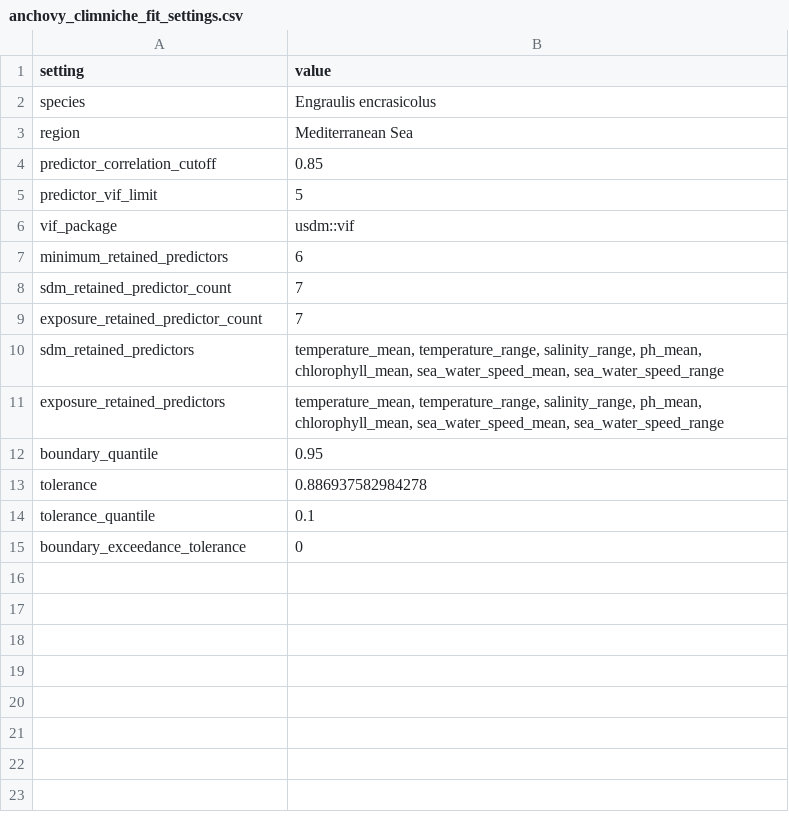
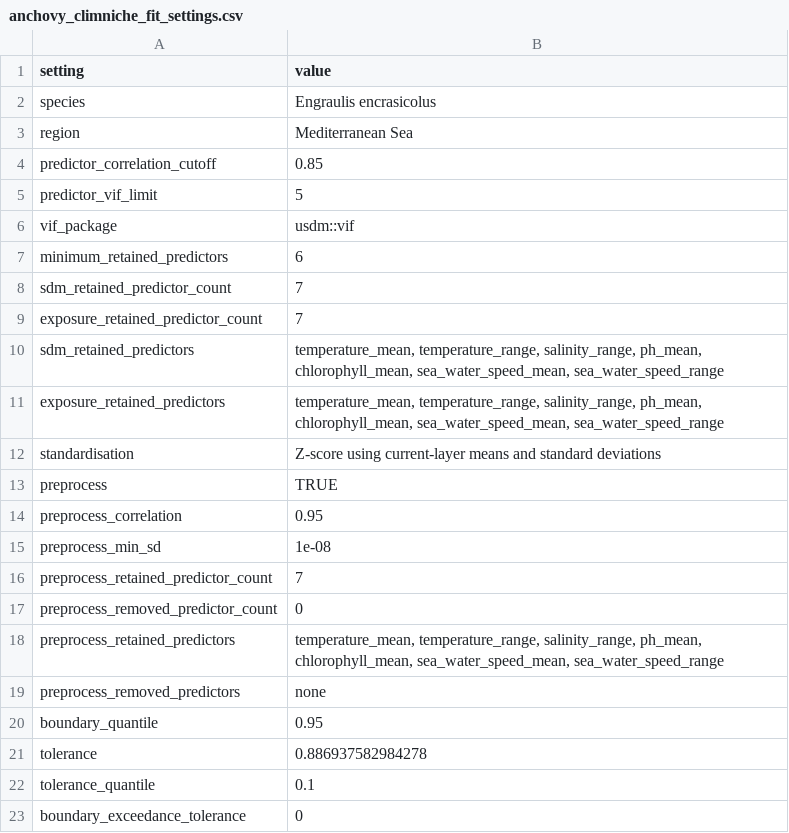
Before and after one commit to Bohao0813/climniche, a CSV file: inst/extdata/mediterranean_anchovy/anchovy_climniche_fit_settings.csv, drawn as a sheet; the diff names each change by its address in the sheet, - before the commit and + after, or states it on an @@ line.

Commit message:
Add preprocessing and refresh examples

```diff
--- a/inst/extdata/mediterranean_anchovy/anchovy_climniche_fit_settings.csv
+++ b/inst/extdata/mediterranean_anchovy/anchovy_climniche_fit_settings.csv
+row 12: standardisation | Z-score using current-layer means and standard deviations
+row 13: preprocess | TRUE
+row 14: preprocess_correlation | 0.95
+row 15: preprocess_min_sd | 1e-08
+row 16: preprocess_retained_predictor_count | 7
+row 17: preprocess_removed_predictor_count | 0
+row 18: preprocess_retained_predictors | temperature_mean, temperature_range, salinity_range, ph_mean, chlorophyll_mean, sea_water_speed_mean, sea_water_speed_range
+row 19: preprocess_removed_predictors | none
```
Also changed, not shown: 14 other files.
